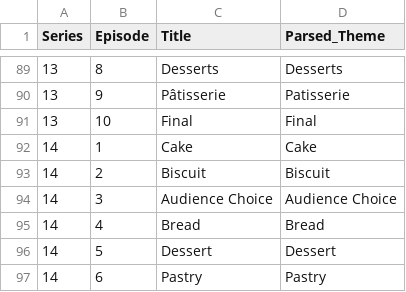
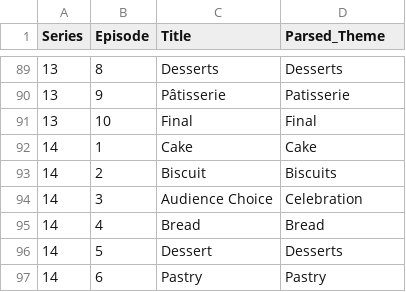
Before and after one commit to nathangiusti/BakeOff, a CSV file: data_collection/scraping/gbbo_episodes.csv, drawn as a sheet; only a part is shown, gaps mark what is left out.

```diff
--- a/data_collection/scraping/gbbo_episodes.csv
+++ b/data_collection/scraping/gbbo_episodes.csv
@@ -92,6 +92,6 @@ Series,Episode,Title,Parsed_Theme
 14,1,Cake,Cake
-14,2,Biscuit,Biscuit
-14,3,Audience Choice,Audience Choice
+14,2,Biscuit,Biscuits
+14,3,Audience Choice,Celebration
 14,4,Bread,Bread
-14,5,Dessert,Dessert
+14,5,Dessert,Desserts
 14,6,Pastry,Pastry
```
Also changed, not shown: analysis/reports/gbbo_results.csv, data_collection/judging/human/current.csv, 4 other files.
